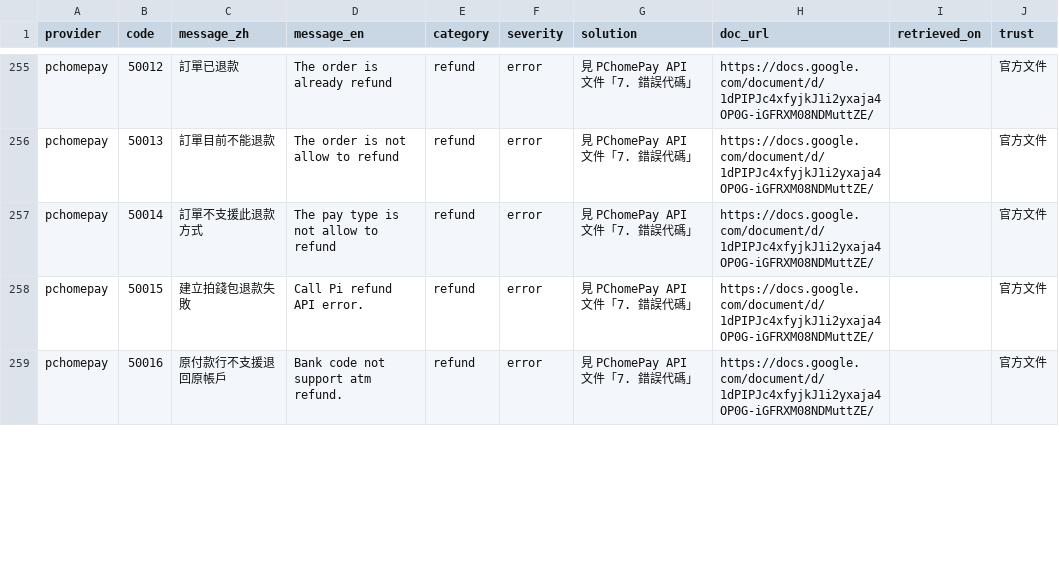
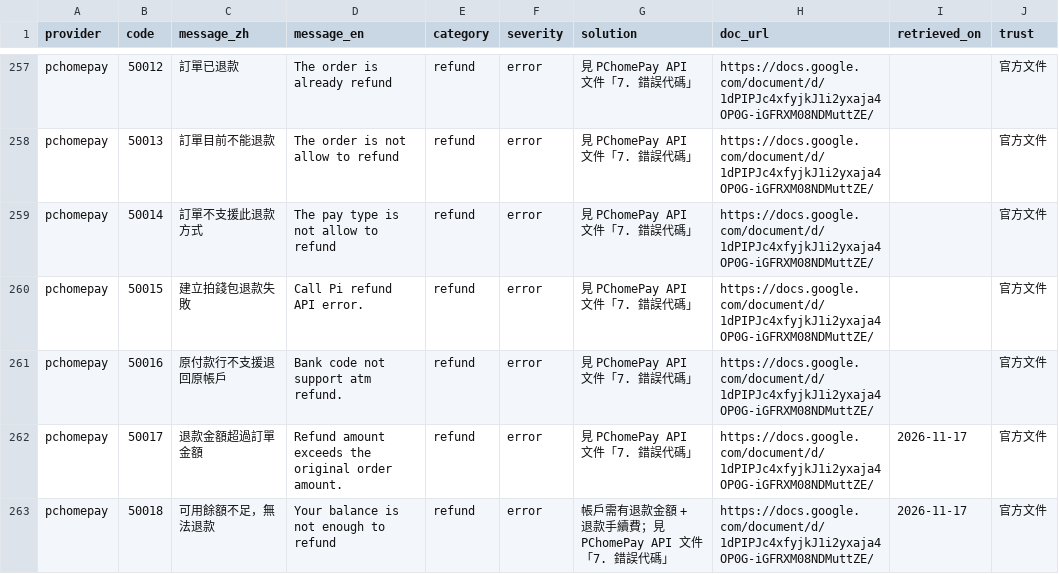
Before and after one commit to Moksa1123/taiwan-ecommerce-toolkit, a CSV file: taiwan-payment/data/error-codes.csv, drawn as a sheet; only a part is shown, gaps mark what is left out; the diff covers the shown part only.

```diff
--- a/taiwan-payment/data/error-codes.csv
+++ b/taiwan-payment/data/error-codes.csv
@@ -259 +261,3 @@ pchomepay,50015,建立拍錢包退款失敗,Call Pi refund API error.,refund,err
 pchomepay,50016,原付款行不支援退回原帳戶,Bank code not support atm refund.,refund,error,見 PChomePay API 文件「7. 錯誤代碼」,https://docs.google.com/document/d/1dPIPJc4xfyjkJ1i2yxaja4OP0G-iGFRXM08NDMuttZE/,,官方文件
+pchomepay,50017,退款金額超過訂單金額,Refund amount exceeds the original order amount.,refund,error,見 PChomePay API 文件「7. 錯誤代碼」,https://docs.google.com/document/d/1dPIPJc4xfyjkJ1i2yxaja4OP0G-iGFRXM08NDMuttZE/,2026-11-17,官方文件
+pchomepay,50018,可用餘額不足，無法退款,Your balance is not enough to refund,refund,error,帳戶需有退款金額 + 退款手續費；見 PChomePay API 文件「7. 錯誤代碼」,https://docs.google.com/document/d/1dPIPJc4xfyjkJ1i2yxaja4OP0G-iGFRXM08NDMuttZE/,2026-11-17,官方文件
```
Also changed, not shown: 4 added rows and 5 edited cells elsewhere in this file, taiwan-payment/data/field-mappings.csv, taiwan-payment/data/payment-methods.csv, 11 other files.
